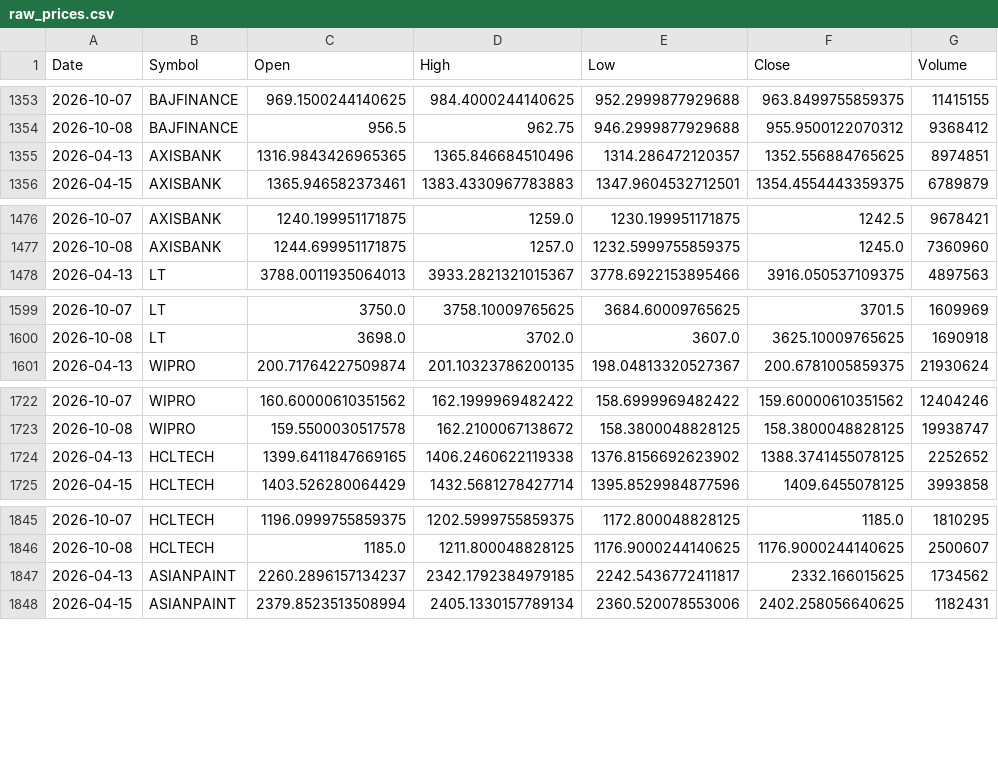
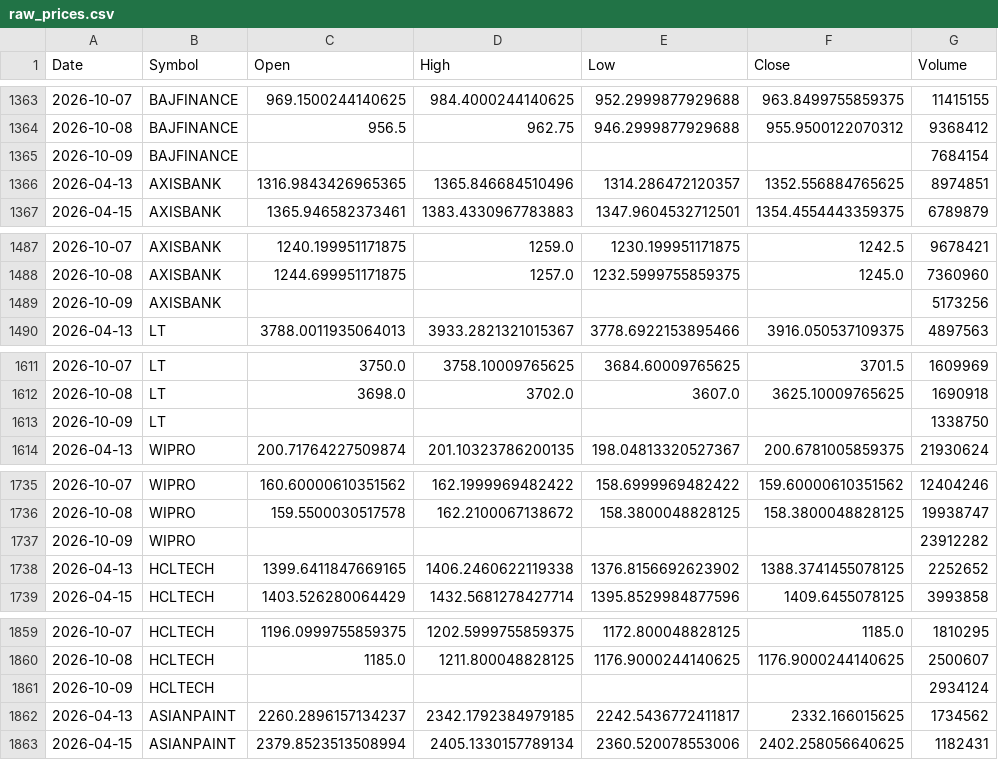
Before and after one commit to aryaRaut/sentiment-correlation-analyzer, a CSV file: data/raw/raw_prices.csv, drawn as a sheet; only a part is shown, gaps mark what is left out; the diff covers the shown part only; the diff names each change by its address in the sheet, - before the commit and + after, or states it on an @@ line.

```diff
--- a/data/raw/raw_prices.csv
+++ b/data/raw/raw_prices.csv
+row 1365: 2026-10-09 | BAJFINANCE |  |  |  |  | 7684154
+row 1489: 2026-10-09 | AXISBANK |  |  |  |  | 5173256
+row 1613: 2026-10-09 | LT |  |  |  |  | 1338750
+row 1737: 2026-10-09 | WIPRO |  |  |  |  | 23912282
+row 1861: 2026-10-09 | HCLTECH |  |  |  |  | 2934124
```
Also changed, not shown: 16 added rows elsewhere in this file, data/processed/processed_dataset.csv, 1 other file.
